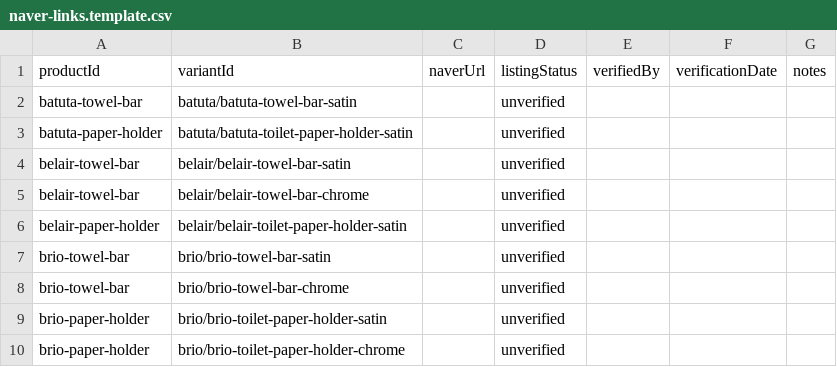
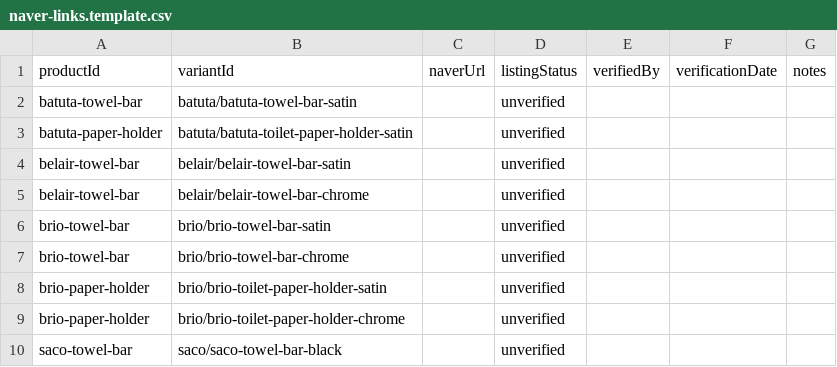
Before and after one commit to james12parker/james12parker.github.io, a CSV file: data/launch/naver-links.template.csv, drawn as a sheet; only a part is shown; the shorter side is filled out with more unchanged rows.

```diff
--- a/data/launch/naver-links.template.csv
+++ b/data/launch/naver-links.template.csv
@@ -5,3 +5,2 @@ productId,variantId,naverUrl,listingStatus,verifiedBy,verificationDate,notes
 "belair-towel-bar","belair/belair-towel-bar-chrome","","unverified","","",""
-"belair-paper-holder","belair/belair-toilet-paper-holder-satin","","unverified","","",""
 "brio-towel-bar","brio/brio-towel-bar-satin","","unverified","","",""
```
Also changed, not shown: data/launch/products.template.csv, 19 other files.
